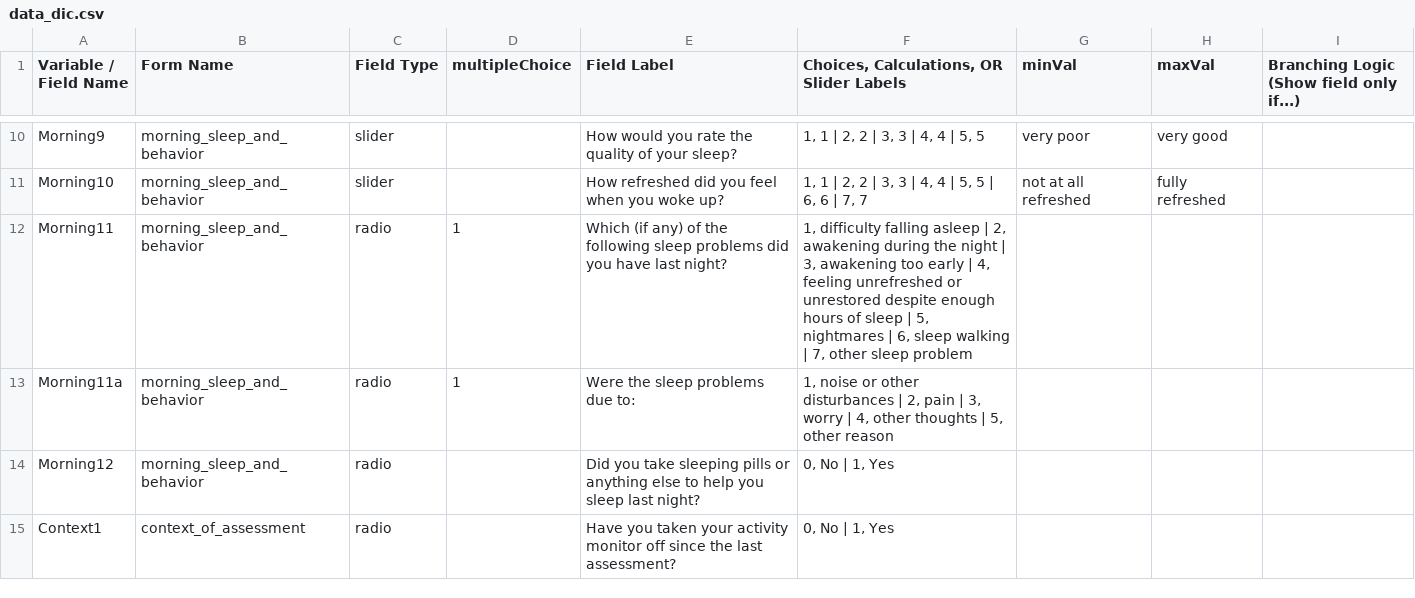
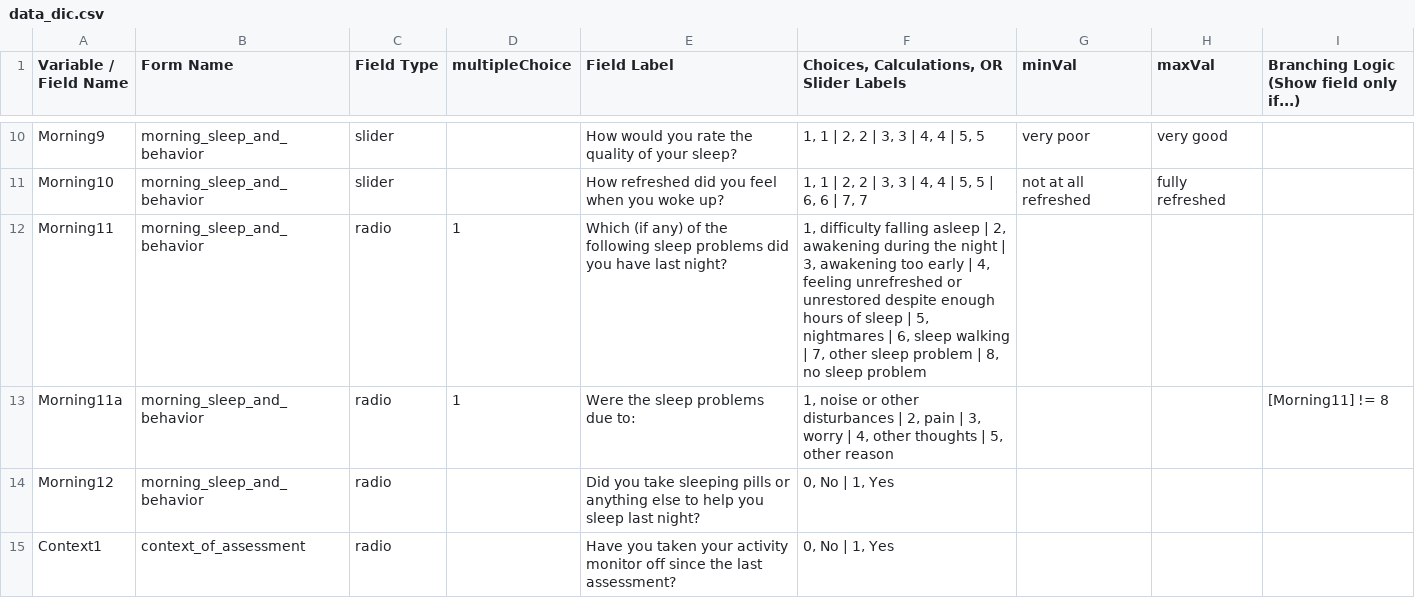
Before and after one commit to hotavocado/HBN_EMA_NIMH, a CSV file: data_dic.csv, drawn as a sheet; only a part is shown, gaps mark what is left out.

Commit message:
morning activity: added no sleep problem option and conditional logic

```diff
--- a/data_dic.csv
+++ b/data_dic.csv
@@ -11,4 +11,4 @@ Morning9,morning_sleep_and_behavior,slider,,How would you rate the quality of yo
 Morning10,morning_sleep_and_behavior,slider,,How refreshed did you feel when you woke up?,"1, 1 | 2, 2 | 3, 3 | 4, 4 | 5, 5 | 6, 6 | 7, 7", not at all refreshed,fully refreshed,
-Morning11,morning_sleep_and_behavior,radio,1,Which (if any) of the following sleep problems did you have last night?,"1, difficulty falling asleep | 2, awakening during the night | 3, awakening too early | 4, feeling unrefreshed or unrestored despite enough hours of sleep | 5, nightmares | 6, sleep walking  | 7, other sleep problem",,,
-Morning11a,morning_sleep_and_behavior,radio,1,Were the sleep problems due to:,"1, noise or other disturbances | 2, pain | 3, worry | 4, other thoughts | 5, other reason",,,
+Morning11,morning_sleep_and_behavior,radio,1,Which (if any) of the following sleep problems did you have last night?,"1, difficulty falling asleep | 2, awakening during the night | 3, awakening too early | 4, feeling unrefreshed or unrestored despite enough hours of sleep | 5, nightmares | 6, sleep walking  | 7, other sleep problem | 8, no sleep problem",,,
+Morning11a,morning_sleep_and_behavior,radio,1,Were the sleep problems due to:,"1, noise or other disturbances | 2, pain | 3, worry | 4, other thoughts | 5, other reason",,,[Morning11] != 8
 Morning12,morning_sleep_and_behavior,radio,,Did you take sleeping pills or anything else to help you sleep last night?,"0, No | 1, Yes",,,
```
Also changed, not shown: data_dic_noTR.csv, 2 other files.
